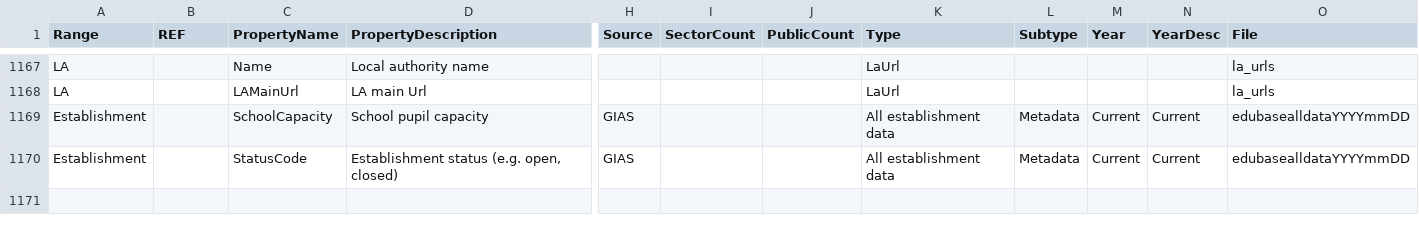
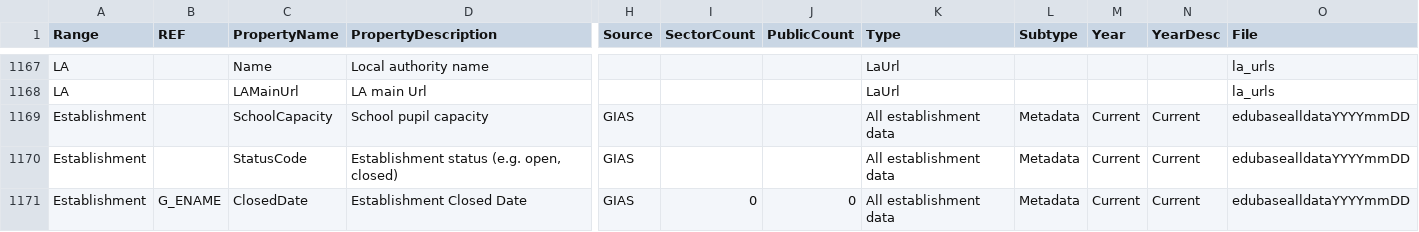
Before and after one commit to DFE-Digital/sap-public, a CSV file: SAPData/DataMap/datamap.csv, drawn as a sheet; only a part is shown, gaps mark what is left out; rows hold the shown columns only; the diff names each change by its address in the sheet, - before the commit and + after, or states it on an @@ line.

```diff
--- a/SAPData/DataMap/datamap.csv
+++ b/SAPData/DataMap/datamap.csv
+row 1171: Establishment | G_ENAME | ClosedDate | Establishment Closed Date | GIAS | 0 | 0 | All establishment data | Metadata | Current | Current | edubasealldataYYYYmmDD
```
Also changed, not shown: 3 other files.
